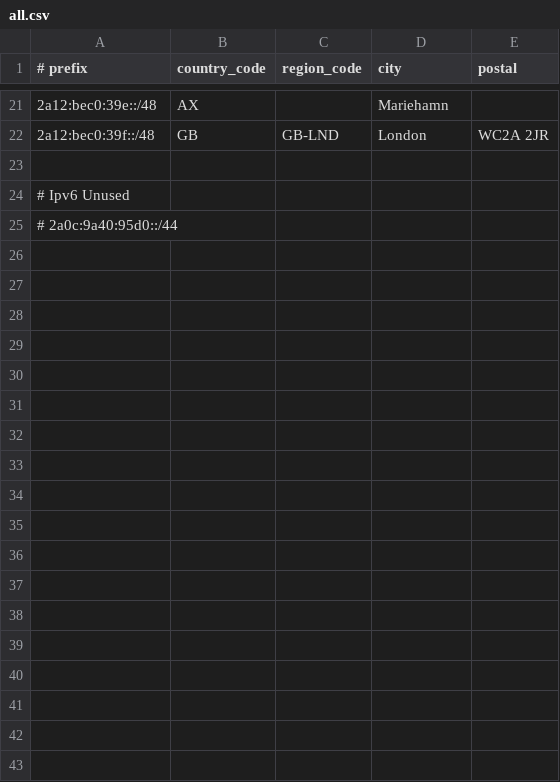
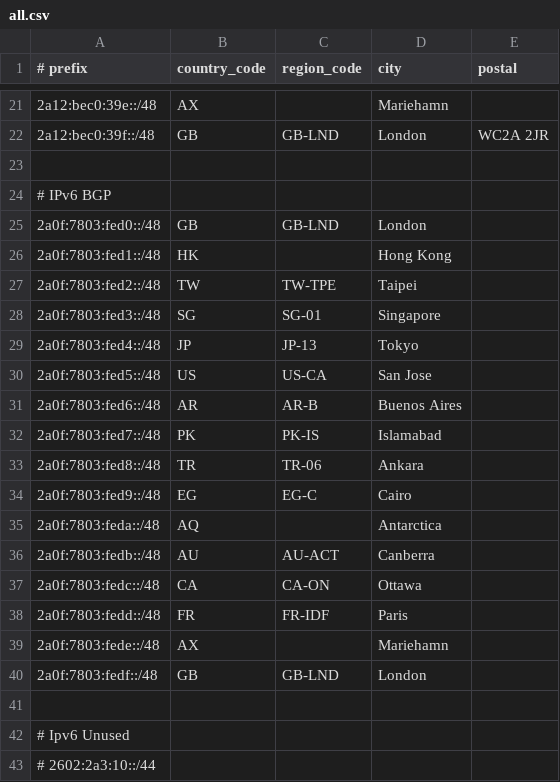
Before and after one commit to Haruka-Network/geofeed, a CSV file: all.csv, drawn as a sheet; only a part is shown, gaps mark what is left out.

Commit message:
update

```diff
--- a/all.csv
+++ b/all.csv
@@ -23,3 +23,21 @@
 
+# IPv6 BGP
+2a0f:7803:fed0::/48,GB,GB-LND,London
+2a0f:7803:fed1::/48,HK,,Hong Kong,
+2a0f:7803:fed2::/48,TW,TW-TPE,Taipei,
+2a0f:7803:fed3::/48,SG,SG-01,Singapore,
+2a0f:7803:fed4::/48,JP,JP-13,Tokyo,
+2a0f:7803:fed5::/48,US,US-CA,San Jose,
+2a0f:7803:fed6::/48,AR,AR-B,Buenos Aires,
+2a0f:7803:fed7::/48,PK,PK-IS,Islamabad,
+2a0f:7803:fed8::/48,TR,TR-06,Ankara,
+2a0f:7803:fed9::/48,EG,EG-C,Cairo,
+2a0f:7803:feda::/48,AQ,,Antarctica,
+2a0f:7803:fedb::/48,AU,AU-ACT,Canberra,
+2a0f:7803:fedc::/48,CA,CA-ON,Ottawa,
+2a0f:7803:fedd::/48,FR,FR-IDF,Paris,
+2a0f:7803:fede::/48,AX,,Mariehamn,
+2a0f:7803:fedf::/48,GB,GB-LND,London
+
 # Ipv6 Unused
-# 2a0c:9a40:95d0::/44
+# 2602:2a3:10::/44
```
